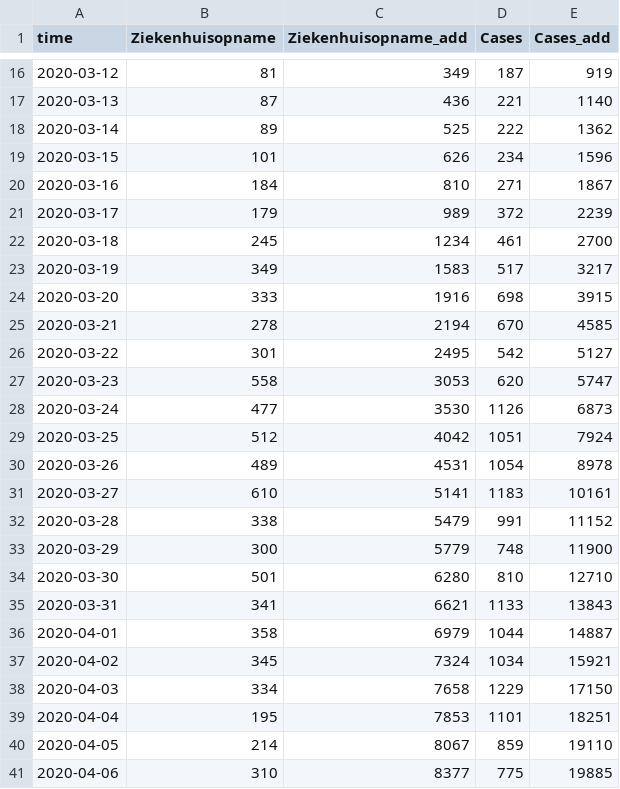
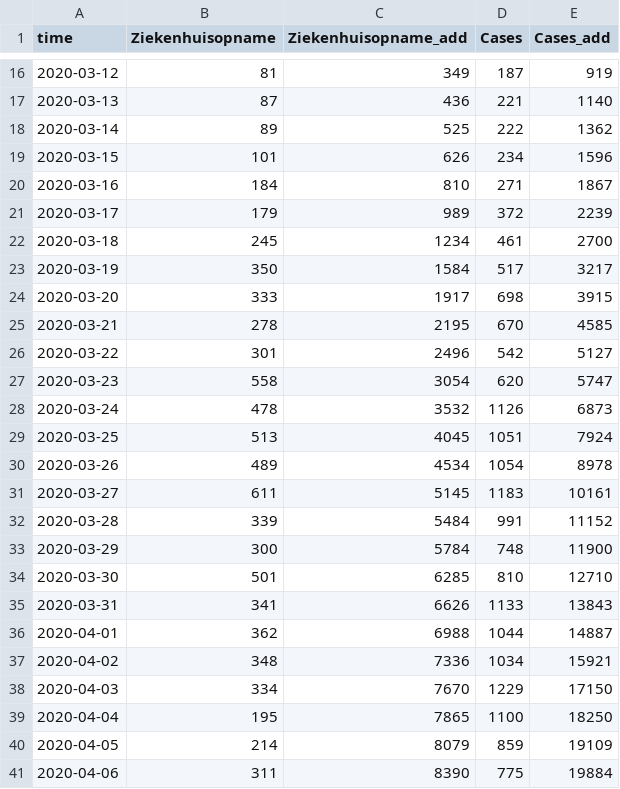
Before and after one commit to fboerman/covid-19-data, a CSV file: nederland/RIVM_reports/csv_latest/netherlands_rivm_hospitals.csv, drawn as a sheet; only a part is shown, gaps mark what is left out; the diff covers the shown part only.

Commit message:
auto data update NL and world data

```diff
--- a/nederland/RIVM_reports/csv_latest/netherlands_rivm_hospitals.csv
+++ b/nederland/RIVM_reports/csv_latest/netherlands_rivm_hospitals.csv
@@ -22,20 +22,20 @@ time;Ziekenhuisopname;Ziekenhuisopname_add;Cases;Cases_add
 2020-03-18;245;1234;461;2700
-2020-03-19;349;1583;517;3217
-2020-03-20;333;1916;698;3915
-2020-03-21;278;2194;670;4585
-2020-03-22;301;2495;542;5127
-2020-03-23;558;3053;620;5747
-2020-03-24;477;3530;1126;6873
-2020-03-25;512;4042;1051;7924
-2020-03-26;489;4531;1054;8978
-2020-03-27;610;5141;1183;10161
-2020-03-28;338;5479;991;11152
-2020-03-29;300;5779;748;11900
-2020-03-30;501;6280;810;12710
-2020-03-31;341;6621;1133;13843
-2020-04-01;358;6979;1044;14887
-2020-04-02;345;7324;1034;15921
-2020-04-03;334;7658;1229;17150
-2020-04-04;195;7853;1101;18251
-2020-04-05;214;8067;859;19110
-2020-04-06;310;8377;775;19885
+2020-03-19;350;1584;517;3217
+2020-03-20;333;1917;698;3915
+2020-03-21;278;2195;670;4585
+2020-03-22;301;2496;542;5127
+2020-03-23;558;3054;620;5747
+2020-03-24;478;3532;1126;6873
+2020-03-25;513;4045;1051;7924
+2020-03-26;489;4534;1054;8978
+2020-03-27;611;5145;1183;10161
+2020-03-28;339;5484;991;11152
+2020-03-29;300;5784;748;11900
+2020-03-30;501;6285;810;12710
+2020-03-31;341;6626;1133;13843
+2020-04-01;362;6988;1044;14887
+2020-04-02;348;7336;1034;15921
+2020-04-03;334;7670;1229;17150
+2020-04-04;195;7865;1100;18250
+2020-04-05;214;8079;859;19109
+2020-04-06;311;8390;775;19884
```
Also changed, not shown: 1 added row and 90 edited cells elsewhere in this file, nederland/RIVM_reports/csv_latest/netherlands_rivm_current_age.csv, nederland/RIVM_reports/csv_latest/netherlands_rivm_deaths.csv.
